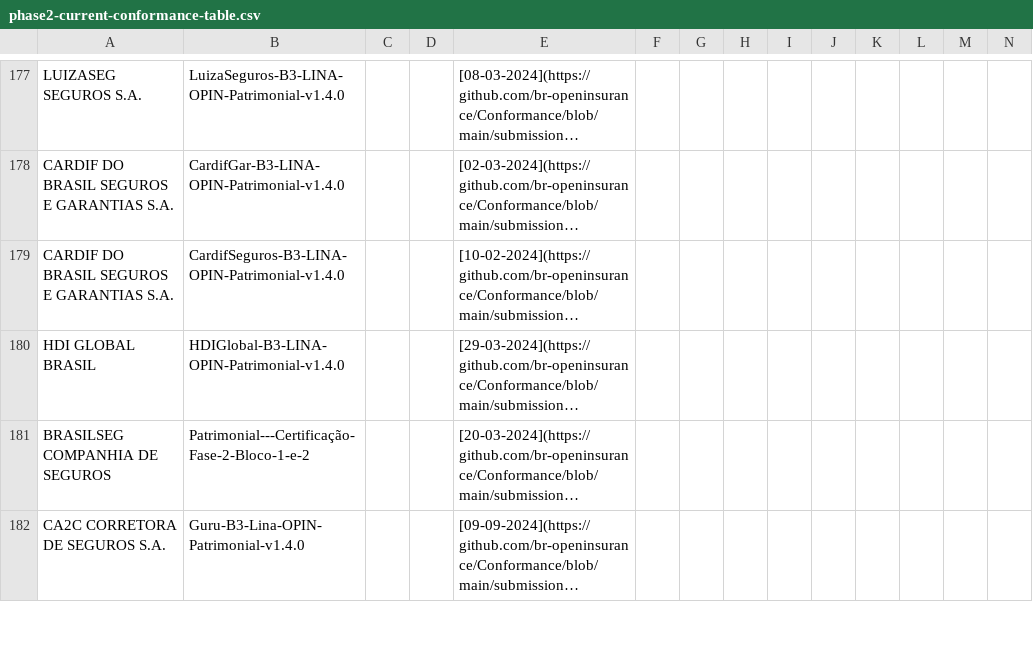
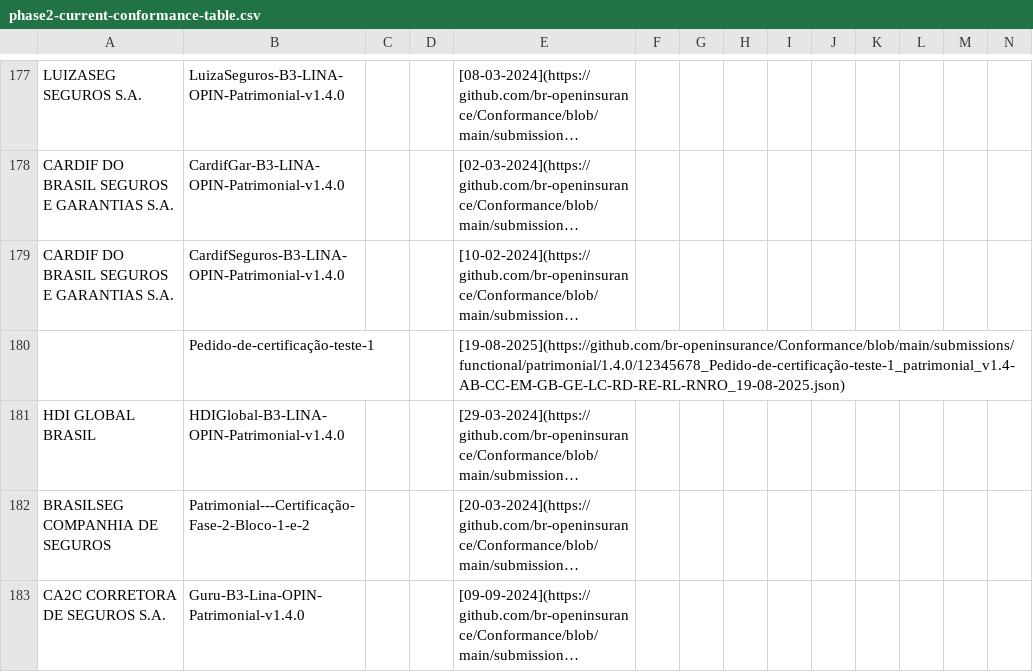
Before and after one commit to br-openinsurance/Conformance, a CSV file: results/phase2/current/phase2-current-conformance-table.csv, drawn as a sheet; only a part is shown, gaps mark what is left out; long unchanged cells end in …; rows hold the shown columns only; the diff names each change by its address in the sheet, - before the commit and + after, or states it on an @@ line.

Commit message:
conformance table routine - 22-08-2025

```diff
--- a/results/phase2/current/phase2-current-conformance-table.csv
+++ b/results/phase2/current/phase2-current-conformance-table.csv
+row 180:  | Pedido-de-certificação-teste-1 |  |  | [19-08-2025](https://github.com/br-openinsurance/Conformance/blob/main/submissions/functional/patrimonial/1.4.0/12345678_Pedido-de-certificação-teste-1_patrimonial_v1.4-AB-CC-EM-GB-GE-LC-RD-RE-RL-RNRO_19-08-2025.json)
```
Also changed, not shown: results/phase2/current/phase2-current-conformance-dump.csv.
